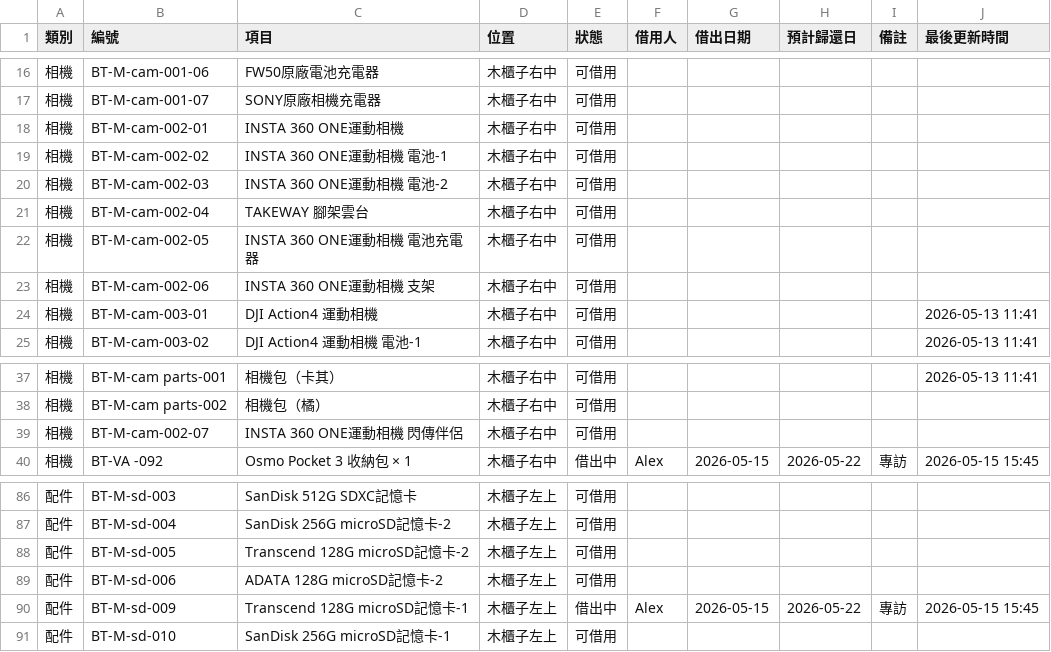
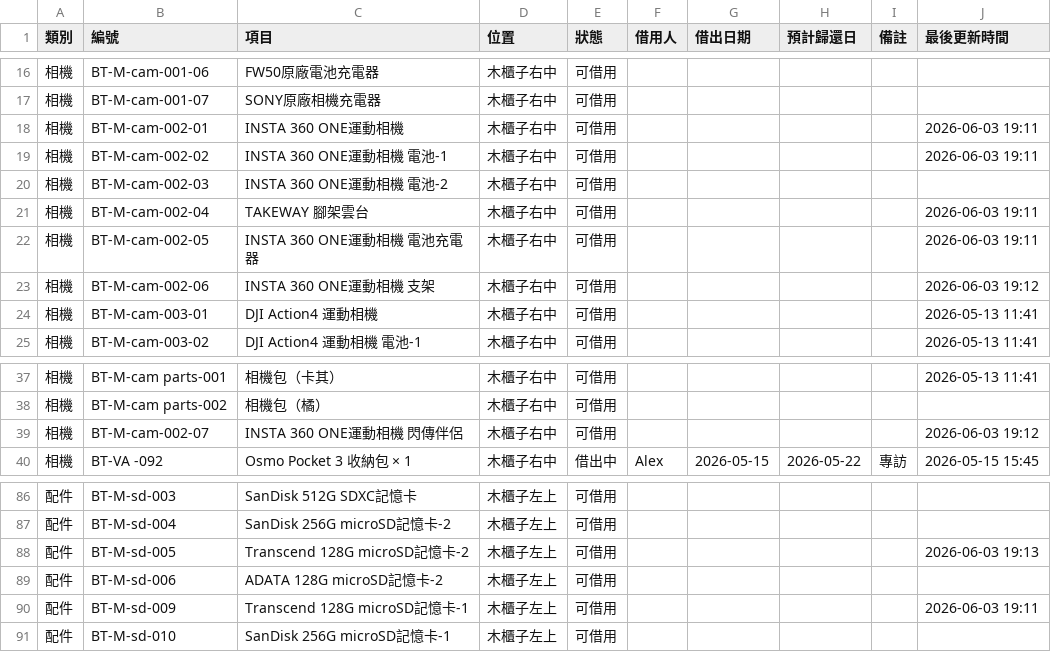
Before and after one commit to blocktempo-fo/inventory-lookup, a CSV file: data.csv, drawn as a sheet; only a part is shown, gaps mark what is left out.

```diff
--- a/data.csv
+++ b/data.csv
@@ -17,8 +17,8 @@
 相機,BT-M-cam-001-07,SONY原廠相機充電器,木櫃子右中,可借用,,,,,,,,,,
-相機,BT-M-cam-002-01,INSTA 360 ONE運動相機,木櫃子右中,可借用,,,,,,,,,,
-相機,BT-M-cam-002-02,INSTA 360 ONE運動相機 電池-1,木櫃子右中,可借用,,,,,,,,,,
+相機,BT-M-cam-002-01,INSTA 360 ONE運動相機,木櫃子右中,可借用,,,,,2026-06-03 19:11,,,,,
+相機,BT-M-cam-002-02,INSTA 360 ONE運動相機 電池-1,木櫃子右中,可借用,,,,,2026-06-03 19:11,,,,,
 相機,BT-M-cam-002-03,INSTA 360 ONE運動相機 電池-2,木櫃子右中,可借用,,,,,,,,,,
-相機,BT-M-cam-002-04,TAKEWAY 腳架雲台,木櫃子右中,可借用,,,,,,,,,,
-相機,BT-M-cam-002-05,INSTA 360 ONE運動相機 電池充電器,木櫃子右中,可借用,,,,,,,,,,
-相機,BT-M-cam-002-06,INSTA 360 ONE運動相機 支架,木櫃子右中,可借用,,,,,,,,,,
+相機,BT-M-cam-002-04,TAKEWAY 腳架雲台,木櫃子右中,可借用,,,,,2026-06-03 19:11,,,,,
+相機,BT-M-cam-002-05,INSTA 360 ONE運動相機 電池充電器,木櫃子右中,可借用,,,,,2026-06-03 19:11,,,,,
+相機,BT-M-cam-002-06,INSTA 360 ONE運動相機 支架,木櫃子右中,可借用,,,,,2026-06-03 19:12,,,,,
 相機,BT-M-cam-003-01,DJI Action4 運動相機,木櫃子右中,可借用,,,,,2026-05-13 11:41,,,,,
@@ -38,3 +38,3 @@
 相機,BT-M-cam parts-002,相機包（橘）,木櫃子右中,可借用,,,,,,,,,,
-相機,BT-M-cam-002-07,INSTA 360 ONE運動相機 閃傳伴侶,木櫃子右中,可借用,,,,,,,,,,
+相機,BT-M-cam-002-07,INSTA 360 ONE運動相機 閃傳伴侶,木櫃子右中,可借用,,,,,2026-06-03 19:12,,,,,
 相機, BT-VA -092 ,Osmo Pocket 3 收納包 × 1,木櫃子右中,借出中,Alex,2026-05-15,2026-05-22,專訪,2026-05-15 15:45,,,,,
@@ -87,5 +87,5 @@
 配件,BT-M-sd-004,SanDisk 256G microSD記憶卡-2,木櫃子左上,可借用,,,,,,,,,,
-配件,BT-M-sd-005,Transcend 128G microSD記憶卡-2,木櫃子左上,可借用,,,,,,,,,,
+配件,BT-M-sd-005,Transcend 128G microSD記憶卡-2,木櫃子左上,可借用,,,,,2026-06-03 19:13,,,,,
 配件,BT-M-sd-006,ADATA 128G microSD記憶卡-2,木櫃子左上,可借用,,,,,,,,,,
-配件,BT-M-sd-009,Transcend 128G microSD記憶卡-1,木櫃子左上,借出中,Alex,2026-05-15,2026-05-22,專訪,2026-05-15 15:45,,,,,
+配件,BT-M-sd-009,Transcend 128G microSD記憶卡-1,木櫃子左上,可借用,,,,,2026-06-03 19:11,,,,,
 配件,BT-M-sd-010,SanDisk 256G microSD記憶卡-1,木櫃子左上,可借用,,,,,,,,,,
```
